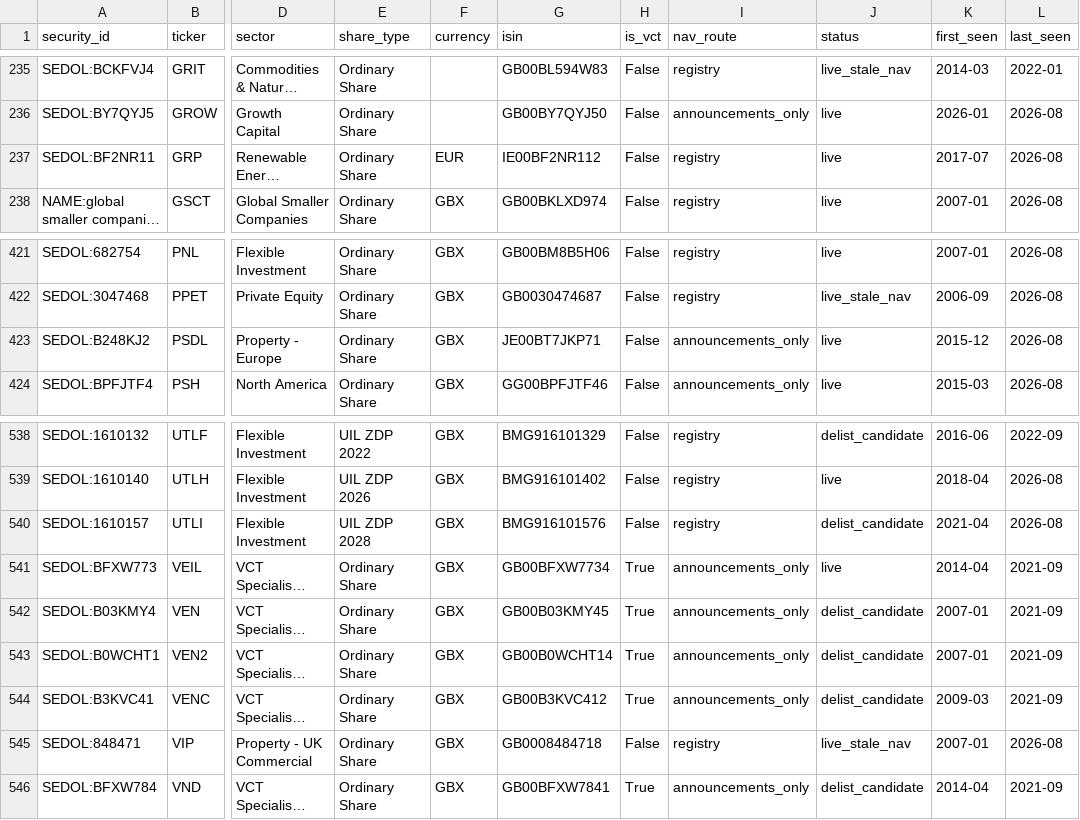
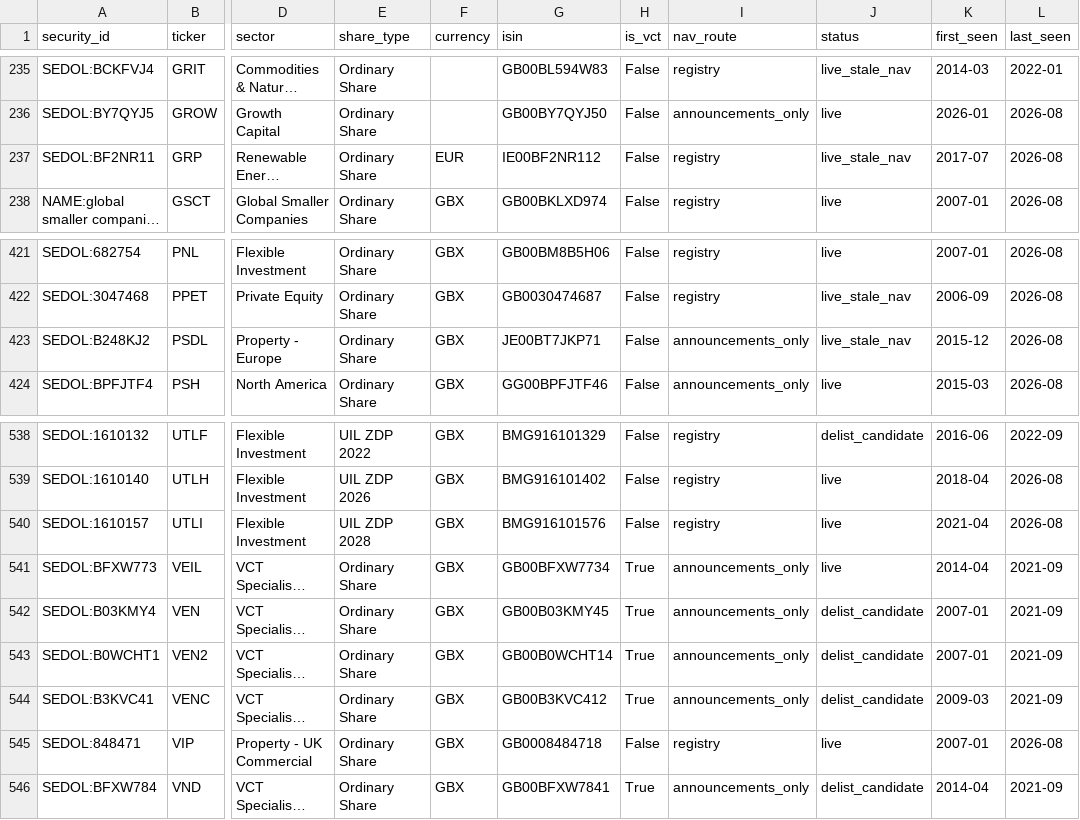
Before and after one commit to hdcapital/cef-research, a CSV file: outputs/live/uk_live_universe.csv, drawn as a sheet; only a part is shown, gaps mark what is left out; long unchanged cells end in …; the diff names each change by its address in the sheet, - before the commit and + after, or states it on an @@ line.

```diff
--- a/outputs/live/uk_live_universe.csv
+++ b/outputs/live/uk_live_universe.csv
-J237 (status): live
+J237 (status): live_stale_nav
-J423 (status): live
+J423 (status): live_stale_nav
-J540 (status): delist_candidate
+J540 (status): live
-J545 (status): live_stale_nav
+J545 (status): live
```
Also changed, not shown: outputs/live/uk_discount_coverage.csv, outputs/live/uk_discount_latest.csv, 7 other files.
